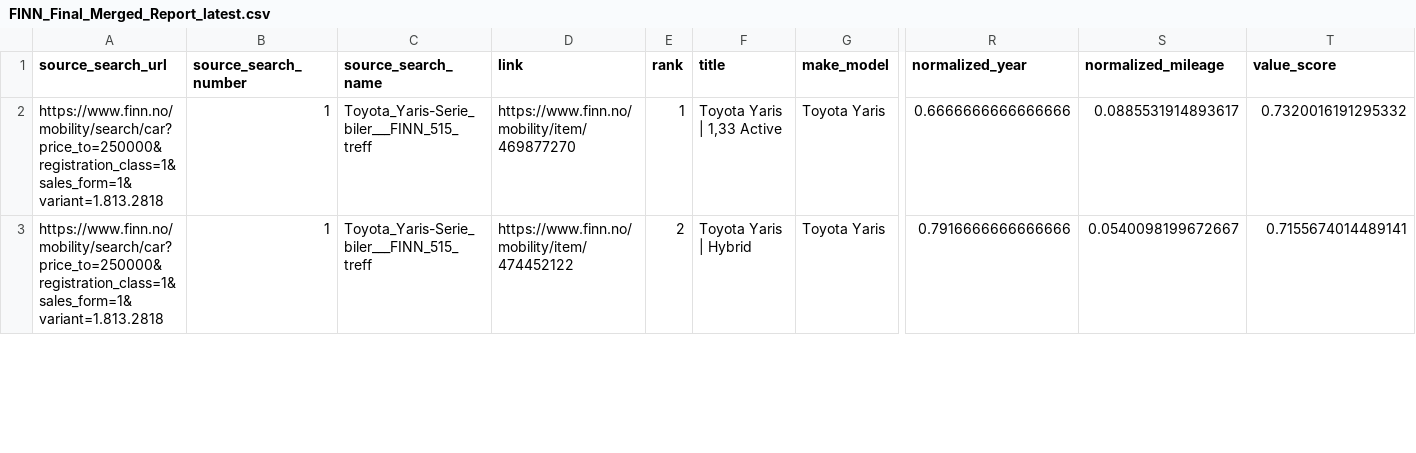
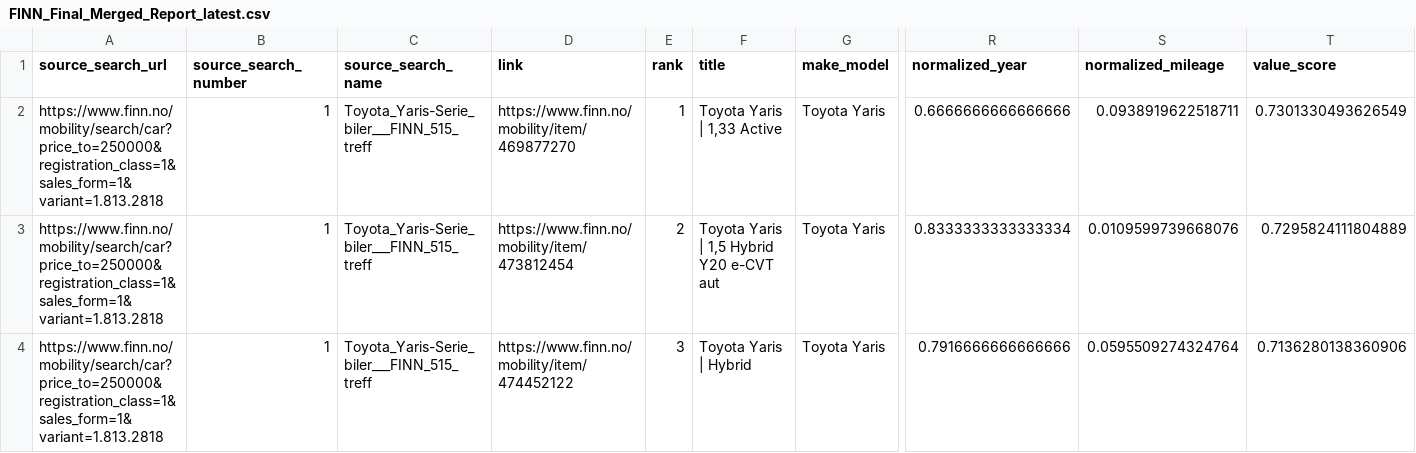
Before and after one commit to sinamehr/PublicShareRepo, a CSV file: Final Output/FINN_Final_Merged_Report_latest.csv, drawn as a sheet; only a part is shown, gaps mark what is left out; addresses are those after the commit; rows hold the shown columns only; the diff covers the shown part only; the diff names each change by its address in the sheet, - before the commit and + after, or states it on an @@ line.

```diff
--- a/Final Output/FINN_Final_Merged_Report_latest.csv
+++ b/Final Output/FINN_Final_Merged_Report_latest.csv
-S2 (normalized_mileage): 0.0885531914893617
+S2 (normalized_mileage): 0.0938919622518711
-T2 (value_score): 0.7320016191295332
+T2 (value_score): 0.7301330493626549
+row 3: https://www.finn.no/mobility/search/car?price_to=250000&registration_class=1&sales_form=1&variant=1.813.2818 | 1 | Toyota_Yaris-Serie_biler___FINN_515_treff | https://www.finn.no/mobility/item/473812454 | 2 | Toyota Yaris | 1,5 Hybrid Y20 e-CVT aut | Toyota Yaris | 0.8333333333333334 | 0.0109599739668076 | 0.7295824111804889
-E4 (rank): 2
+E4 (rank): 3
-S4 (normalized_mileage): 0.0540098199672667
+S4 (normalized_mileage): 0.0595509274324764
-T4 (value_score): 0.7155674014489141
+T4 (value_score): 0.7136280138360906
```
Also changed, not shown: 1 removed row and 11 edited cells elsewhere in this file.
